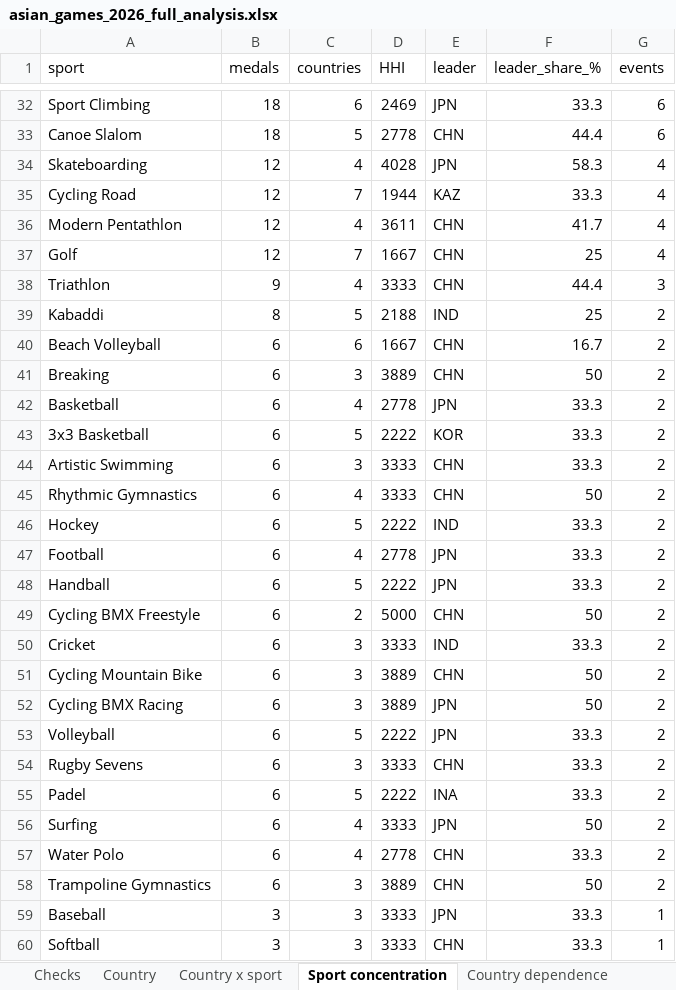
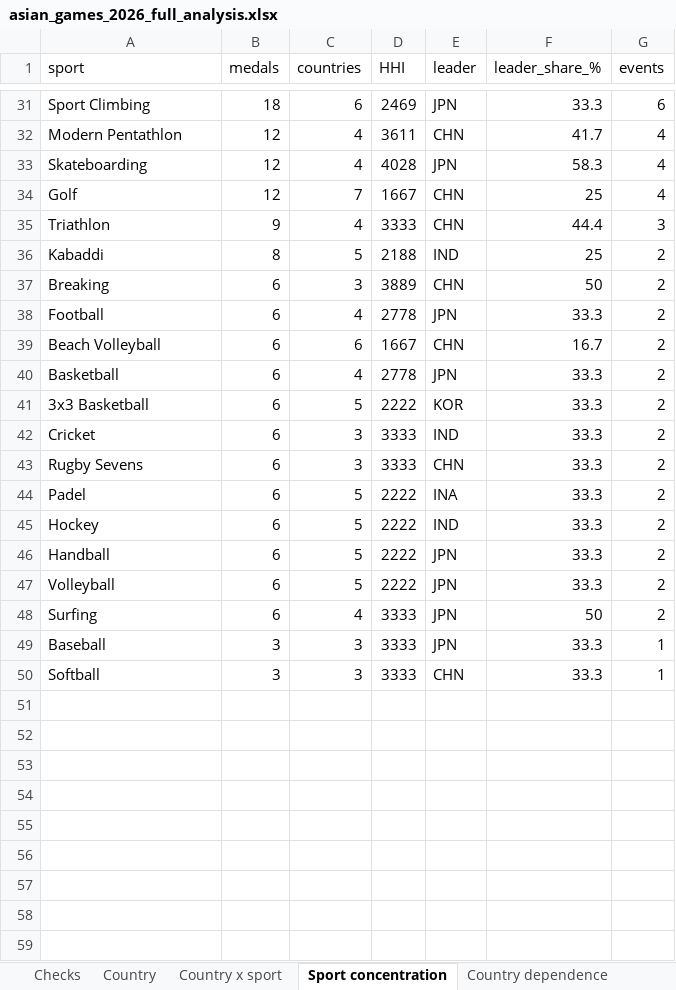
Before and after one commit to yourentertainments10-coder/ResearchFlow, an Excel workbook: reports/asian_games_2026_full_analysis.xlsx, sheet Sport concentration, drawn as a sheet; only a part is shown, gaps mark what is left out; values as stored, in another font and other column widths than the file's, no borders; removed rows and columns are numbered as before the commit, all else as after; the diff covers the shown part only; the diff names each change by its address in the sheet, - before the commit and + after, or states it on an @@ line.

```diff
--- a/reports/asian_games_2026_full_analysis.xlsx (sheet Sport concentration)
+++ b/reports/asian_games_2026_full_analysis.xlsx (sheet Sport concentration)
-row 33: Canoe Slalom | 18 | 5 | 2778 | CHN | 44.4 | 6
@@ row 36 moved to row 32: Modern Pentathlon @@
-row 35: Cycling Road | 12 | 7 | 1944 | KAZ | 33.3 | 4
@@ row 41 moved to row 37: Breaking @@
@@ row 47 moved to row 38: Football @@
-row 44: Artistic Swimming | 6 | 3 | 3333 | CHN | 33.3 | 2
-row 45: Rhythmic Gymnastics | 6 | 4 | 3333 | CHN | 50 | 2
-row 49: Cycling BMX Freestyle | 6 | 2 | 5000 | CHN | 50 | 2
-row 51: Cycling Mountain Bike | 6 | 3 | 3889 | CHN | 50 | 2
-row 52: Cycling BMX Racing | 6 | 3 | 3889 | JPN | 50 | 2
@@ row 46 moved to row 45: Hockey @@
@@ row 48 moved to row 46: Handball @@
@@ row 53 moved to row 47: Volleyball @@
-row 57: Water Polo | 6 | 4 | 2778 | CHN | 33.3 | 2
-row 58: Trampoline Gymnastics | 6 | 3 | 3889 | CHN | 50 | 2
```
Also changed, not shown: 4 added rows, 5 removed rows and 5 moved rows elsewhere in this sheet, sheet Placings, sheet Specialisation LQ, sheet Country x sport, sheet Sport x gender, sheet Country x gender, sheet Country dependence, 2 more sheets, other sheet tabs, site/asian_games_2026_full_analysis.xlsx, 4 other files.
